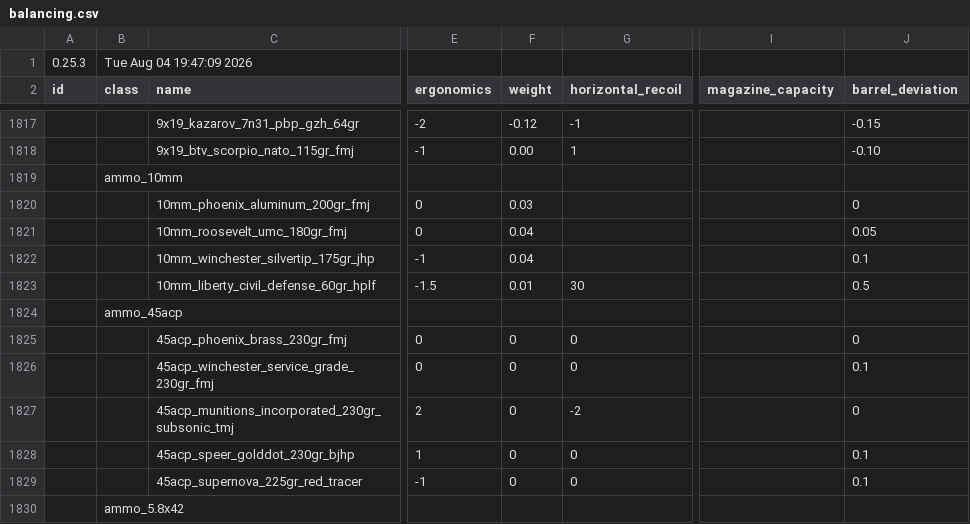
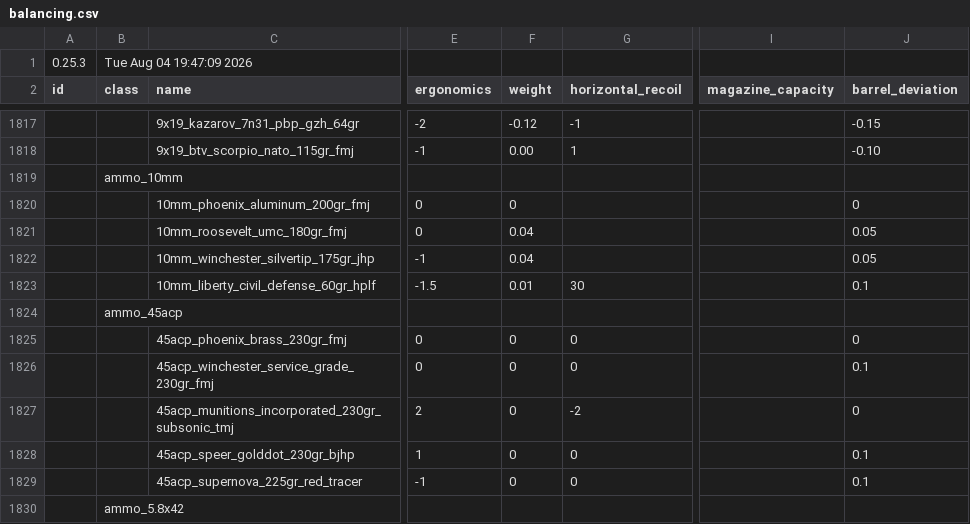
Before and after one commit to recoil-group/deadline-balancing, a CSV file: balancing.csv, drawn as a sheet; only a part is shown, gaps mark what is left out; the diff names each change by its address in the sheet, - before the commit and + after, or states it on an @@ line.

Commit message:
10mm dev

```diff
--- a/balancing.csv
+++ b/balancing.csv
-F1820 (weight): 0.03
+F1820 (weight): 0
-J1822 (barrel_deviation): 0.1
+J1822 (barrel_deviation): 0.05
-J1823 (barrel_deviation): 0.5
+J1823 (barrel_deviation): 0.1
```
